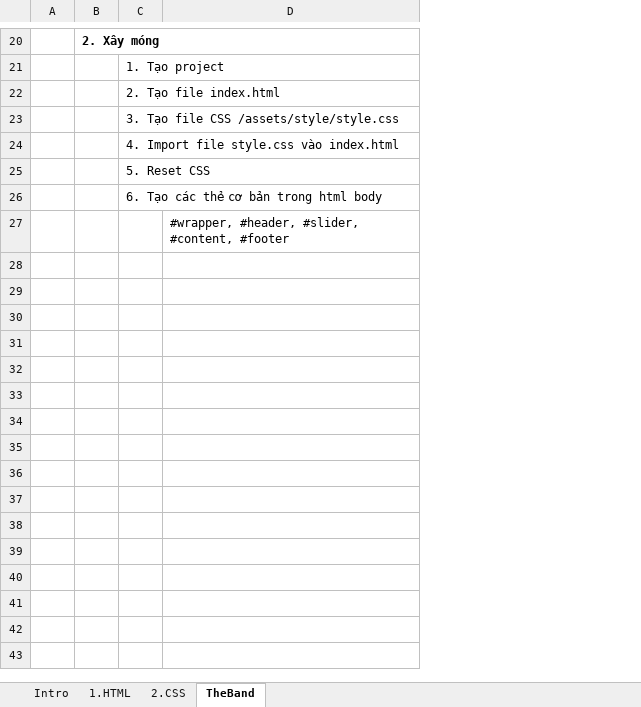
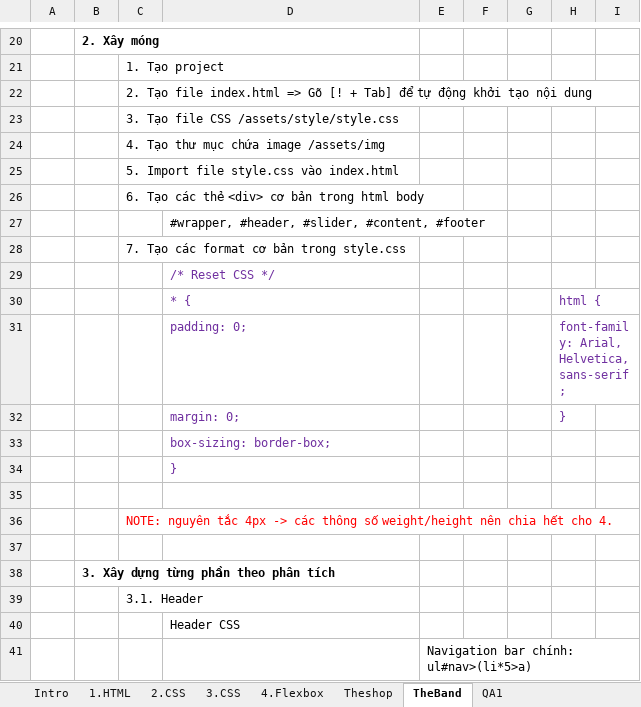
Before and after one commit to buinguyentung/react_crash_course, an Excel workbook: HTML_CSS.xlsx, sheet TheBand, drawn as a sheet; only a part is shown, gaps mark what is left out; values as stored, in another font and other column widths than the file's, no borders; charts and pictures not drawn; the diff covers the shown part only; the diff names each change by its address in the sheet, - before the commit and + after, or states it on an @@ line.

Commit message:
html-css: css, flexbox

```diff
--- a/HTML_CSS.xlsx (sheet TheBand)
+++ b/HTML_CSS.xlsx (sheet TheBand)
+sheet tab: 3.CSS
+sheet tab: 4.Flexbox
+sheet tab: Theshop
+sheet tab: QA1
+column E, empty
+column F, empty
+column G, empty
+column H, empty
+column I, empty
-C22: 2. Tạo file index.html
+C22: 2. Tạo file index.html => Gõ [! + Tab] để tự động khởi tạo nội dung
-C24: 4. Import file style.css vào index.html
+C24: 4. Tạo thư mục chứa image /assets/img
-C25: 5. Reset CSS
+C25: 5. Import file style.css vào index.html
-C26: 6. Tạo các thẻ cơ bản trong html body
+C26: 6. Tạo các thẻ <div> cơ bản trong html body
+row 28:  |  | 7. Tạo các format cơ bản trong style.css
+row 29:  |  |  | /* Reset CSS */
+row 30:  |  |  | * { |  |  |  | html {
+row 31:  |  |  | padding: 0; |  |  |  | font-family: Arial, Helvetica, sans-serif;
+row 32:  |  |  | margin: 0; |  |  |  | }
+row 33:  |  |  | box-sizing: border-box;
+row 34:  |  |  | }
+row 35: (empty)
+row 36:  |  | NOTE: nguyên tắc 4px -> các thông số weight/height nên chia hết cho 4.
+row 37: (empty)
+row 38:  | 3. Xây dựng từng phần theo phân tích
+row 39:  |  | 3.1. Header
+row 40:  |  |  | Header CSS
+row 41:  |  |  |  | Navigation bar chính: ul#nav>(li*5>a)
```
Also changed, not shown: 18 added rows elsewhere in this sheet, sheet 2.CSS, sheet 1.HTML, sheet Intro, charts or pictures, 3 other files.
